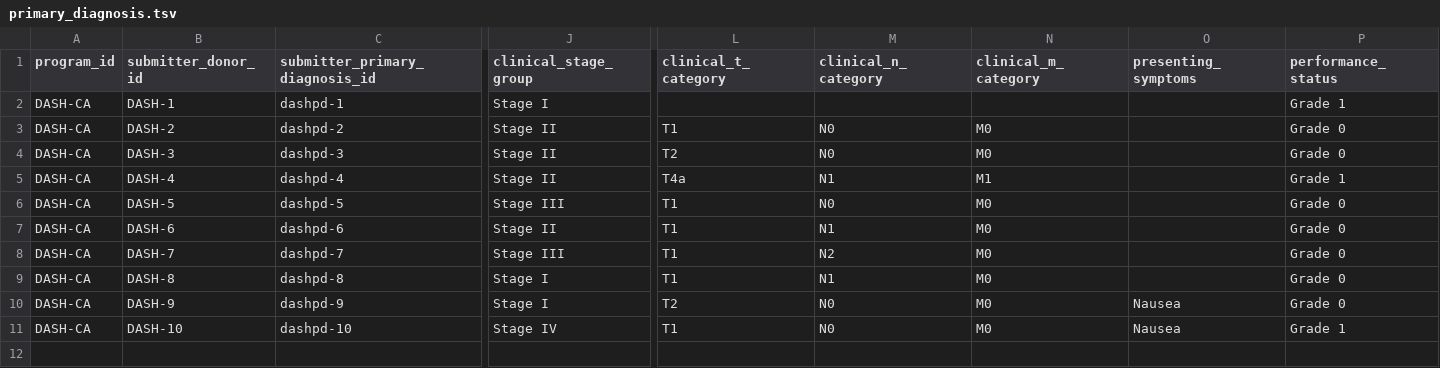
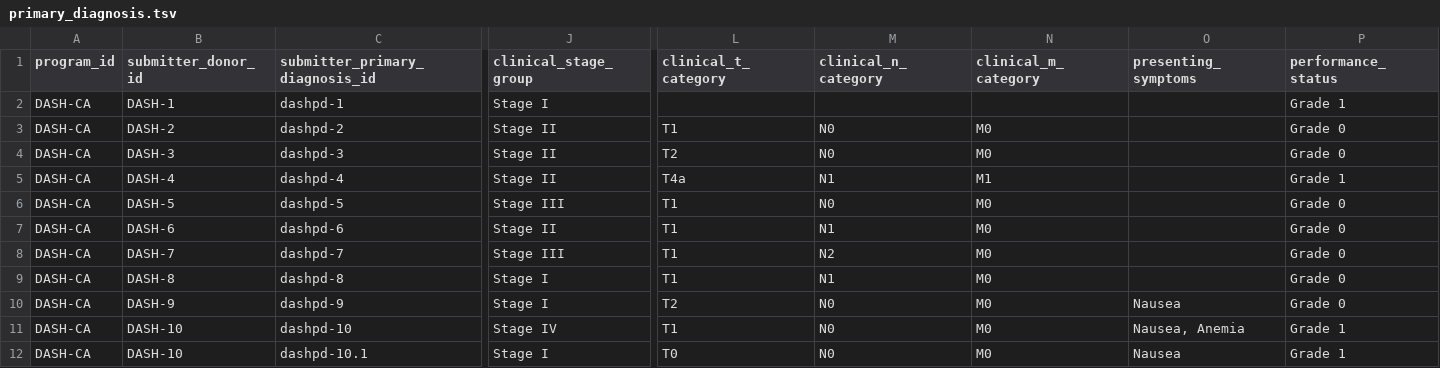
Before and after one commit to icgc-argo/argo-dictionary, a TSV file: schemas/example_files/primary_diagnosis.tsv, drawn as a sheet; only a part is shown, gaps mark what is left out; rows hold the shown columns only; the diff names each change by its address in the sheet, - before the commit and + after, or states it on an @@ line.

```diff
--- a/schemas/example_files/primary_diagnosis.tsv
+++ b/schemas/example_files/primary_diagnosis.tsv
-O11 (presenting_symptoms): Nausea
+O11 (presenting_symptoms): Nausea, Anemia
+row 12: DASH-CA | DASH-10 | dashpd-10.1 | Stage I | T0 | N0 | M0 | Nausea | Grade 1
```
Also changed, not shown: schemas/example_files/treatment.tsv.
